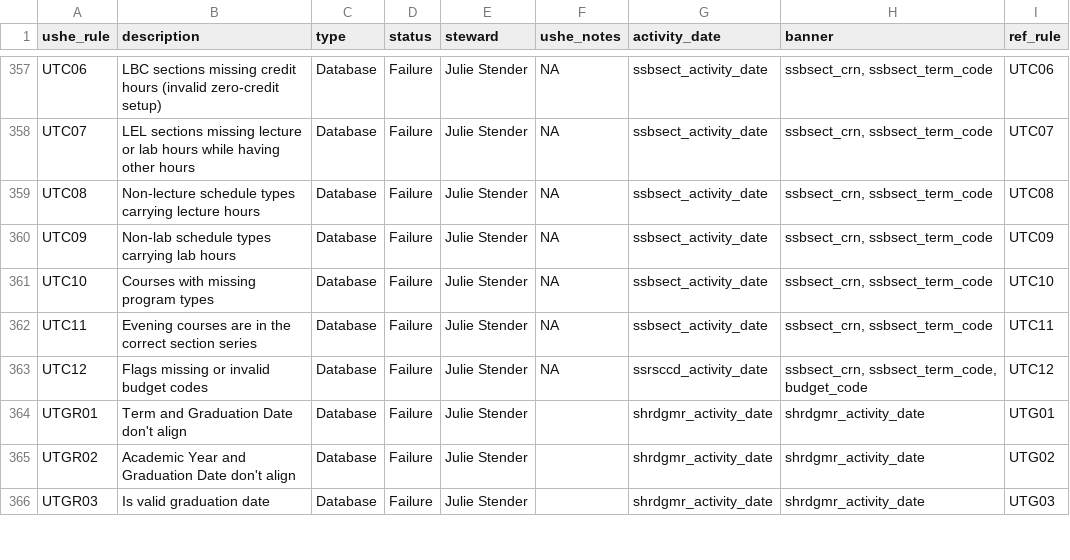
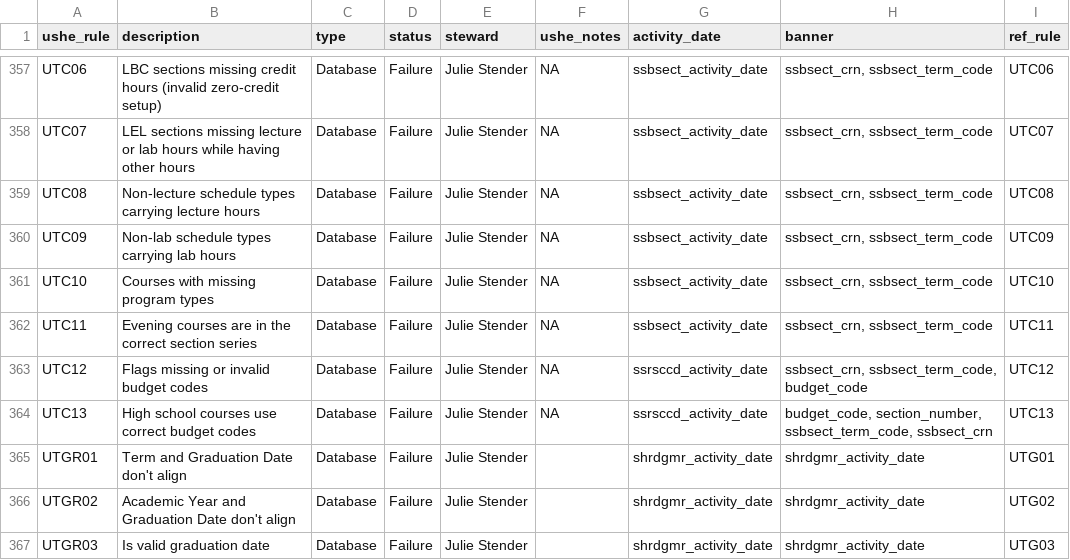
Before and after one commit to ut-effectiveness/utValidateR, a CSV file: sandbox/rule-metadata.csv, drawn as a sheet; only a part is shown, gaps mark what is left out.

```diff
--- a/sandbox/rule-metadata.csv
+++ b/sandbox/rule-metadata.csv
@@ -372,2 +372,3 @@ UTC11,Evening courses are in the correct section series,Database,Failure,Julie S
 UTC12,Flags missing or invalid budget codes,Database,Failure,Julie Stender,NA,ssrsccd_activity_date,"ssbsect_crn, ssbsect_term_code, budget_code",UTC12
+UTC13,High school courses use correct budget codes,Database,Failure,Julie Stender,NA,ssrsccd_activity_date,"budget_code, section_number, ssbsect_term_code, ssbsect_crn",UTC13
 UTGR01,Term and Graduation Date don't align,Database,Failure,Julie Stender,,shrdgmr_activity_date,shrdgmr_activity_date,UTG01
```
Also changed, not shown: 2 other files.
